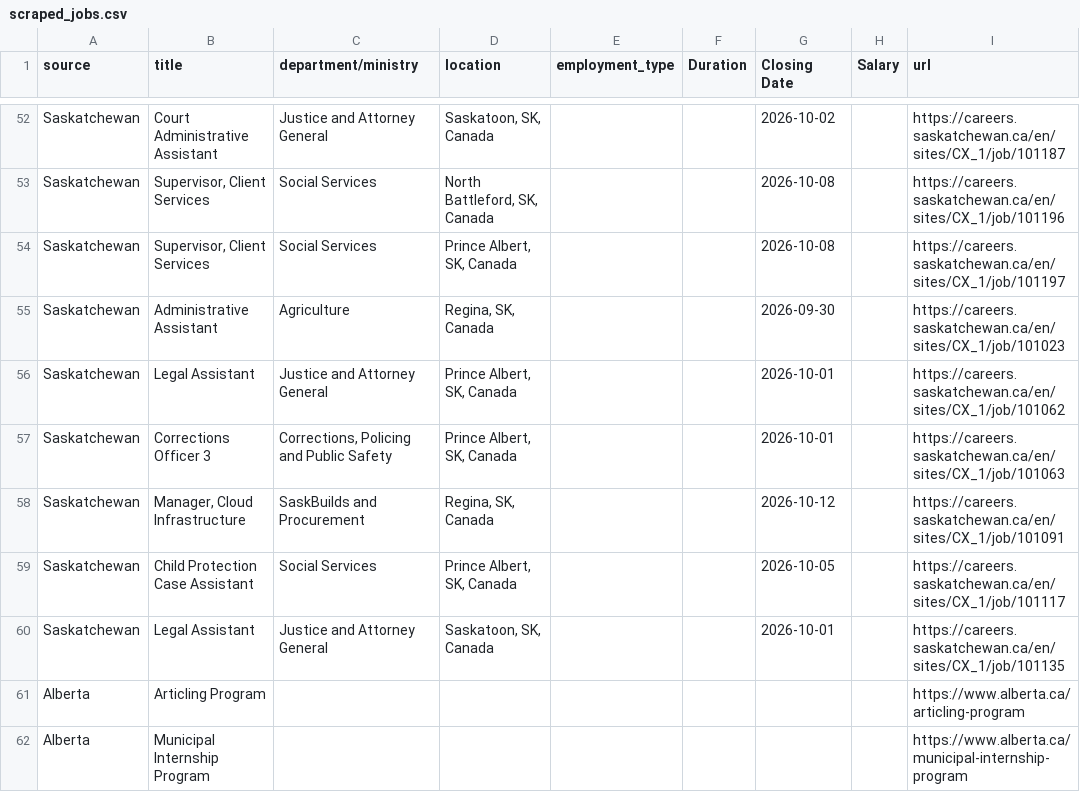
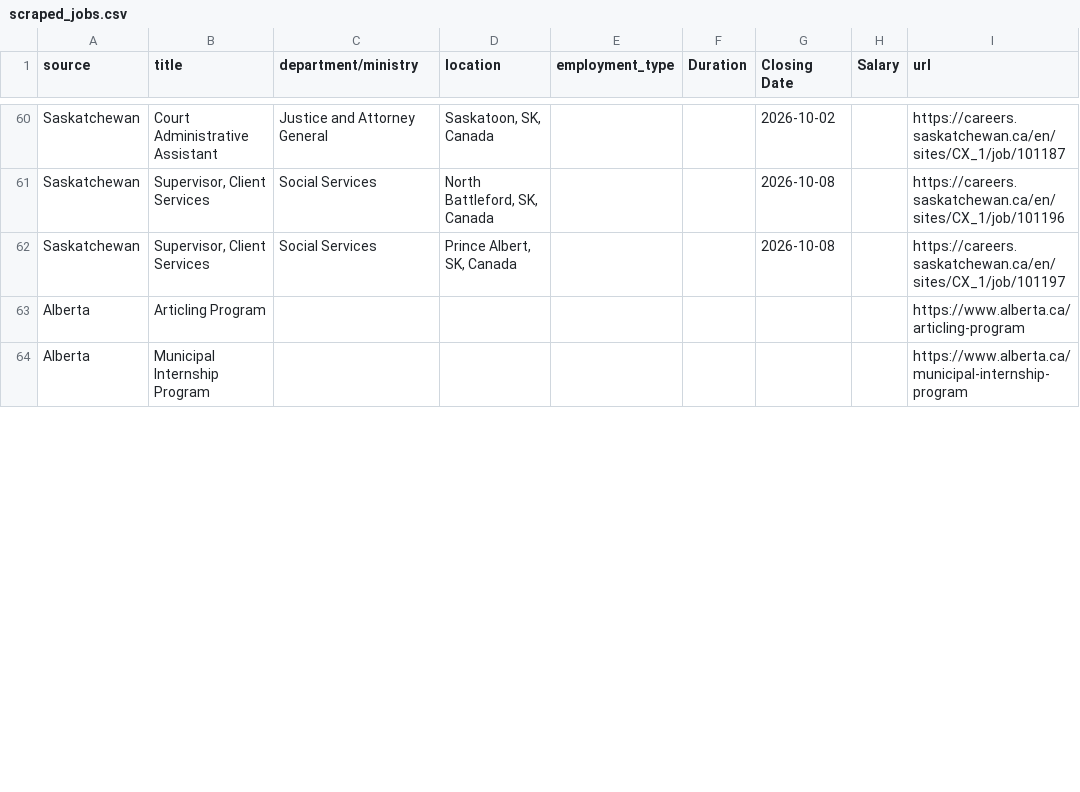
Before and after one commit to Glocal-Open-Source/showcase, a CSV file: scripts/scraped_jobs.csv, drawn as a sheet; only a part is shown, gaps mark what is left out; the diff covers the shown part only.

```diff
--- a/scripts/scraped_jobs.csv
+++ b/scripts/scraped_jobs.csv
@@ -54,8 +62,2 @@ Saskatchewan,"Supervisor, Client Services",Social Services,"North Battleford, SK
 Saskatchewan,"Supervisor, Client Services",Social Services,"Prince Albert, SK, Canada",,,2026-10-08,,https://careers.saskatchewan.ca/en/sites/CX_1/job/101197
-Saskatchewan,Administrative Assistant,Agriculture,"Regina, SK, Canada",,,2026-09-30,,https://careers.saskatchewan.ca/en/sites/CX_1/job/101023
-Saskatchewan,Legal Assistant,Justice and Attorney General,"Prince Albert, SK, Canada",,,2026-10-01,,https://careers.saskatchewan.ca/en/sites/CX_1/job/101062
-Saskatchewan,Corrections Officer 3,"Corrections, Policing and Public Safety","Prince Albert, SK, Canada",,,2026-10-01,,https://careers.saskatchewan.ca/en/sites/CX_1/job/101063
-Saskatchewan,"Manager, Cloud Infrastructure",SaskBuilds and Procurement,"Regina, SK, Canada",,,2026-10-12,,https://careers.saskatchewan.ca/en/sites/CX_1/job/101091
-Saskatchewan,Child Protection Case Assistant,Social Services,"Prince Albert, SK, Canada",,,2026-10-05,,https://careers.saskatchewan.ca/en/sites/CX_1/job/101117
-Saskatchewan,Legal Assistant,Justice and Attorney General,"Saskatoon, SK, Canada",,,2026-10-01,,https://careers.saskatchewan.ca/en/sites/CX_1/job/101135
 Alberta,Articling Program,,,,,,,https://www.alberta.ca/articling-program
```
Also changed, not shown: 12 added rows, 4 removed rows and 5 moved rows elsewhere in this file, 1 other file.
